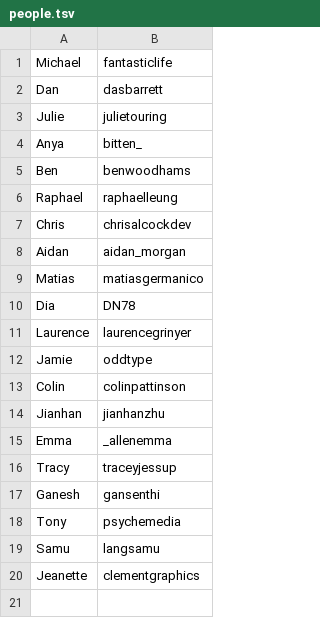
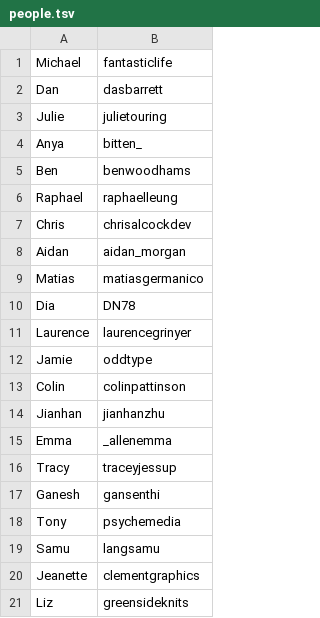
Before and after one commit to ukparliament/weeknotes.data-search, a TSV file: people.tsv, drawn as a sheet; the diff names each change by its address in the sheet, - before the commit and + after, or states it on an @@ line.

Commit message:
added liz

```diff
--- a/people.tsv
+++ b/people.tsv
+row 21: Liz | greensideknits
```
